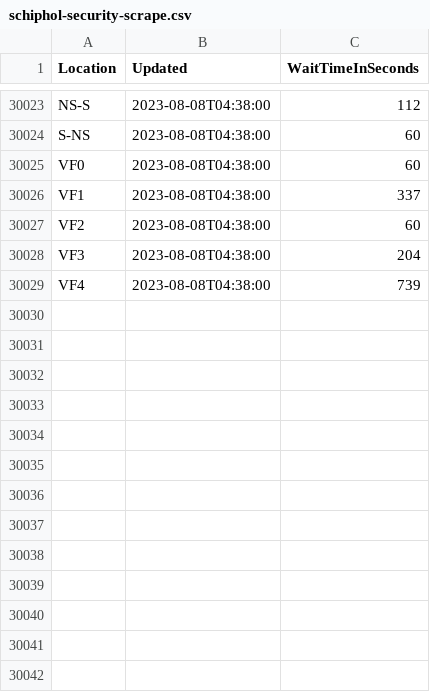
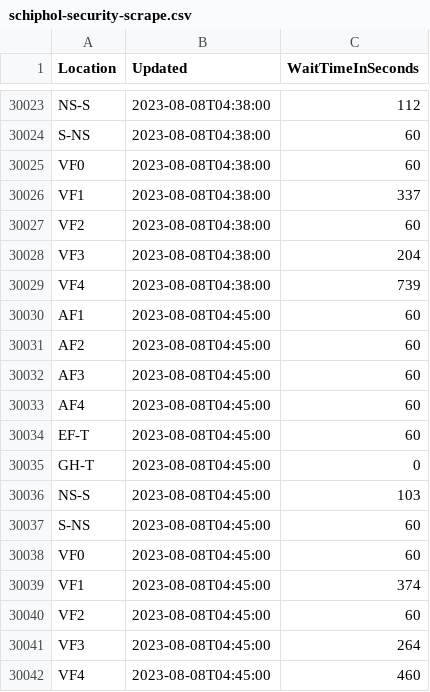
Before and after one commit to justusvervaart/realtime-ov, a CSV file: schiphol-security-scrape.csv, drawn as a sheet; only a part is shown, gaps mark what is left out; the diff names each change by its address in the sheet, - before the commit and + after, or states it on an @@ line.

```diff
--- a/schiphol-security-scrape.csv
+++ b/schiphol-security-scrape.csv
+row 30030: AF1 | 2023-08-08T04:45:00 | 60
+row 30031: AF2 | 2023-08-08T04:45:00 | 60
+row 30032: AF3 | 2023-08-08T04:45:00 | 60
+row 30033: AF4 | 2023-08-08T04:45:00 | 60
+row 30034: EF-T | 2023-08-08T04:45:00 | 60
+row 30035: GH-T | 2023-08-08T04:45:00 | 0
+row 30036: NS-S | 2023-08-08T04:45:00 | 103
+row 30037: S-NS | 2023-08-08T04:45:00 | 60
+row 30038: VF0 | 2023-08-08T04:45:00 | 60
+row 30039: VF1 | 2023-08-08T04:45:00 | 374
+row 30040: VF2 | 2023-08-08T04:45:00 | 60
+row 30041: VF3 | 2023-08-08T04:45:00 | 264
+row 30042: VF4 | 2023-08-08T04:45:00 | 460
```
